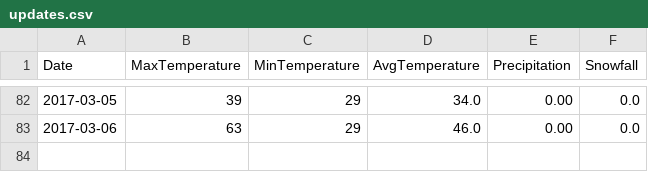
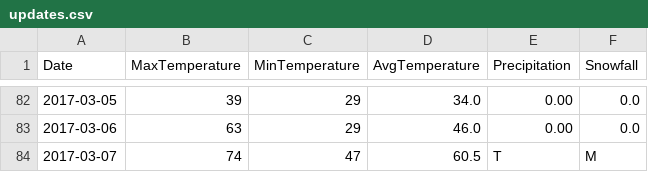
Before and after one commit to verumsolum/orf_weather, a CSV file: orfwx/data-raw/updates.csv, drawn as a sheet; only a part is shown, gaps mark what is left out.

Commit message:
Add Tuesday's observations

```diff
--- a/orfwx/data-raw/updates.csv
+++ b/orfwx/data-raw/updates.csv
@@ -83 +83,2 @@ Date, MaxTemperature, MinTemperature, AvgTemperature, Precipitation, Snowfall
 2017-03-06, 63, 29, 46.0, 0.00, 0.0
+2017-03-07, 74, 47, 60.5, T, M
```
